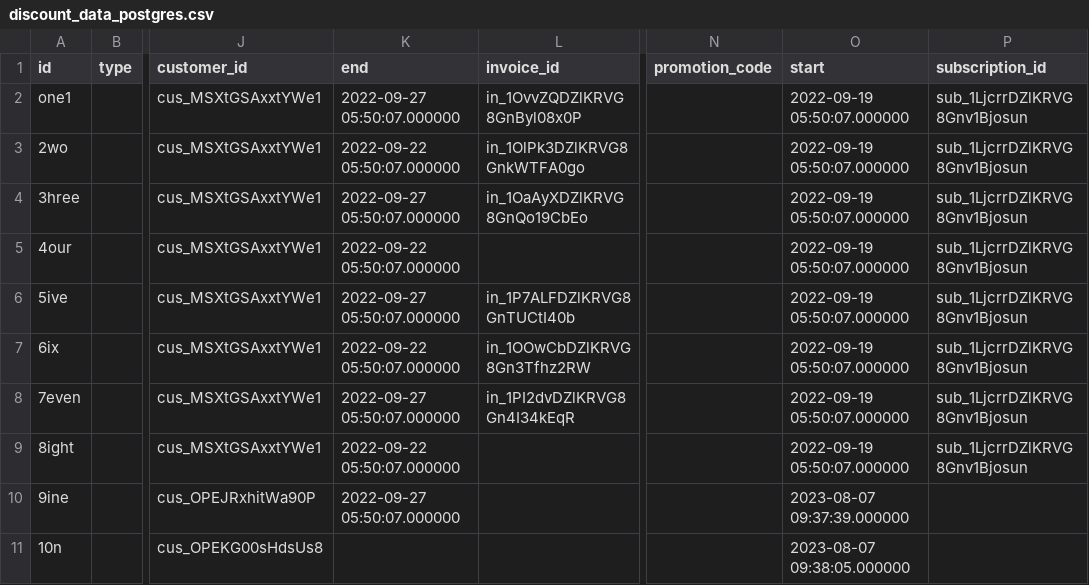
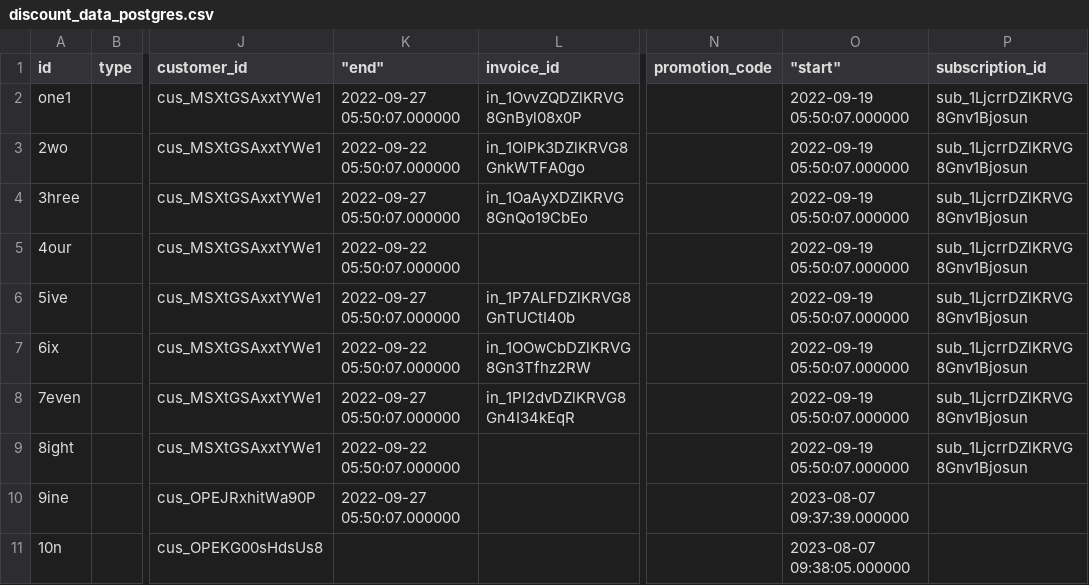
Before and after one commit to fivetran/dbt_stripe_source, a CSV file: integration_tests/seeds/discount_data_postgres.csv, drawn as a sheet; only a part is shown, gaps mark what is left out; the diff names each change by its address in the sheet, - before the commit and + after, or states it on an @@ line.

Commit message:
test/integration-seed-file

```diff
--- a/integration_tests/seeds/discount_data_postgres.csv
+++ b/integration_tests/seeds/discount_data_postgres.csv
-K1: end
+K1: "end"
-O1: start
+O1: "start"
```
